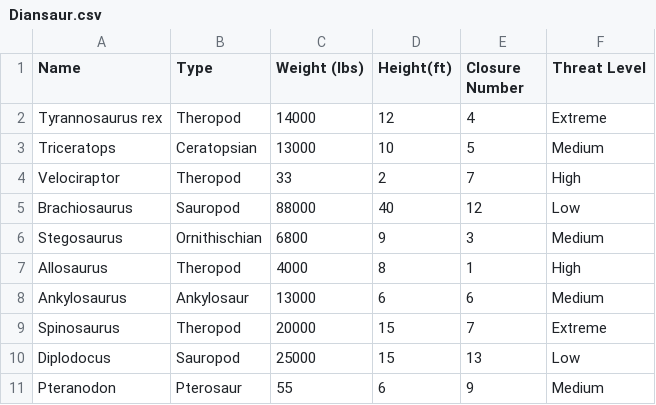
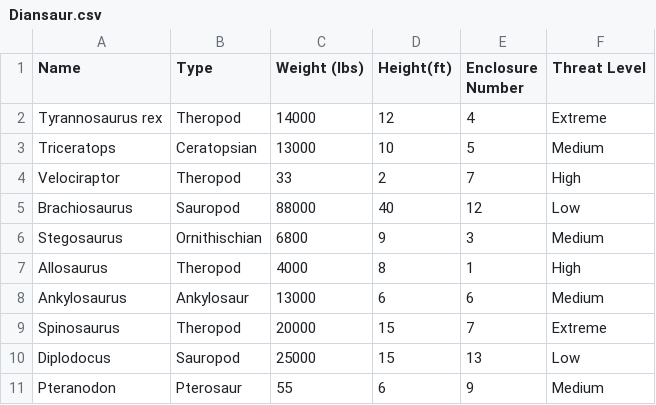
Before and after one commit to Tony-Lukas/DIT_Final_Project, a CSV file: Diansaur.csv, drawn as a sheet.

Commit message:
Update Diansaur.csv

```diff
--- a/Diansaur.csv
+++ b/Diansaur.csv
@@ -1,2 +1,2 @@
-Name,Type,Weight (lbs),Height(ft),Closure Number,Threat Level
+Name,Type,Weight (lbs),Height(ft),Enclosure Number,Threat Level
 Tyrannosaurus rex,Theropod,14000,12,4,Extreme
```
